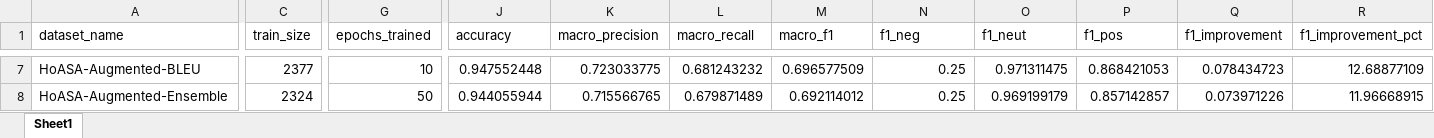
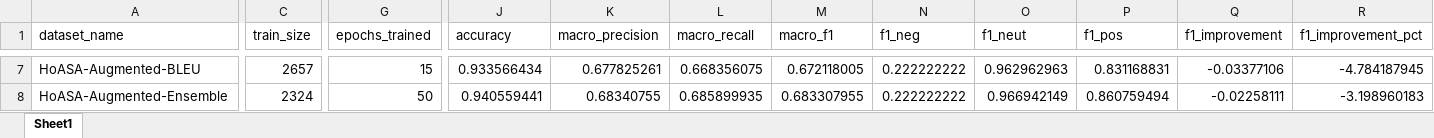
Before and after one commit to hasandwicahyono/Indonesian-Data-Augmentation, an Excel workbook: data/results/HoASA_evaluation_results.xlsx, sheet Sheet1, drawn as a sheet; only a part is shown, gaps mark what is left out; values as stored, in another font and other column widths than the file's, no borders; the diff covers the shown part only; the diff names each change by its address in the sheet, - before the commit and + after, or states it on an @@ line.

```diff
--- a/data/results/HoASA_evaluation_results.xlsx (sheet Sheet1)
+++ b/data/results/HoASA_evaluation_results.xlsx (sheet Sheet1)
-C7 (train_size): 2377
+C7 (train_size): 2657
-G7 (epochs_trained): 10
+G7 (epochs_trained): 15
-J7 (accuracy): 0.947552448
+J7 (accuracy): 0.933566434
-K7 (macro_precision): 0.723033775
+K7 (macro_precision): 0.677825261
-L7 (macro_recall): 0.681243232
+L7 (macro_recall): 0.668356075
-M7 (macro_f1): 0.696577509
+M7 (macro_f1): 0.672118005
-N7:N8 (f1_neg): 0.25
+N7:N8 (f1_neg): 0.222222222
-O7 (f1_neut): 0.971311475
+O7 (f1_neut): 0.962962963
-P7 (f1_pos): 0.868421053
+P7 (f1_pos): 0.831168831
-Q7 (f1_improvement): 0.078434723
+Q7 (f1_improvement): -0.03377106
-R7 (f1_improvement_pct): 12.68877109
+R7 (f1_improvement_pct): -4.784187945
-J8 (accuracy): 0.944055944
+J8 (accuracy): 0.940559441
-K8 (macro_precision): 0.715566765
+K8 (macro_precision): 0.68340755
-L8 (macro_recall): 0.679871489
+L8 (macro_recall): 0.685899935
-M8 (macro_f1): 0.692114012
+M8 (macro_f1): 0.683307955
-O8 (f1_neut): 0.969199179
+O8 (f1_neut): 0.966942149
-P8 (f1_pos): 0.857142857
+P8 (f1_pos): 0.860759494
-Q8 (f1_improvement): 0.073971226
+Q8 (f1_improvement): -0.02258111
-R8 (f1_improvement_pct): 11.96668915
+R8 (f1_improvement_pct): -3.198960183
```
Also changed, not shown: 52 edited cells elsewhere in this sheet, data/results/EmoT_evaluation_results.xlsx, data/results/NusaX-Indonesian_evaluation_results.xlsx, 32 other files.
